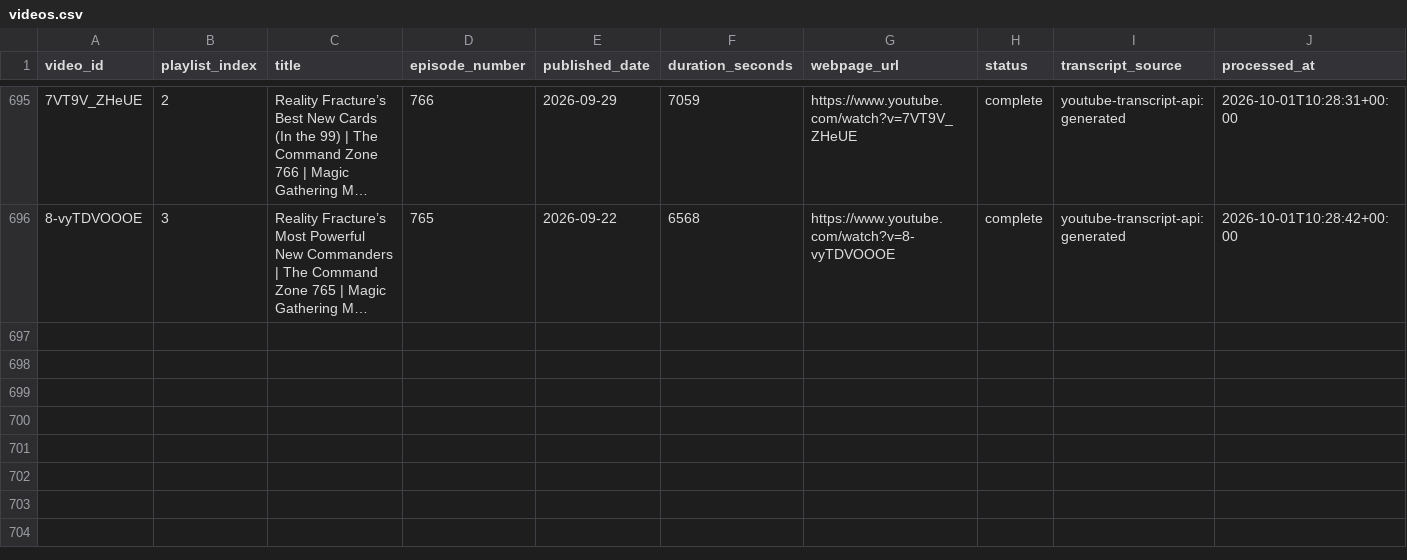
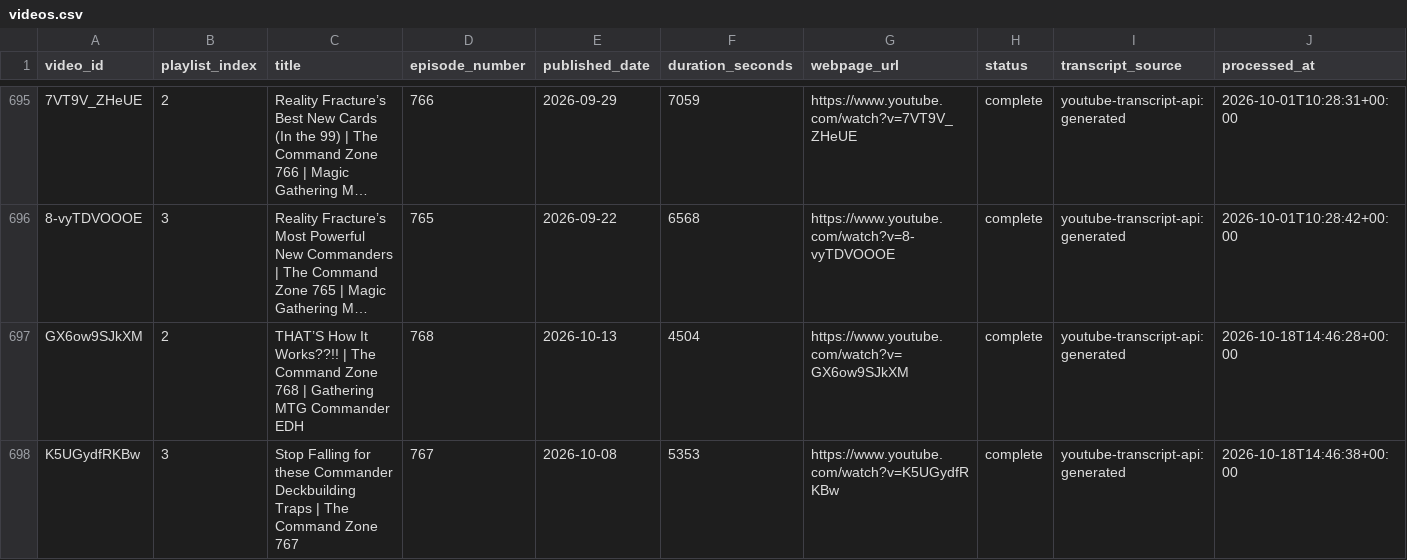
Before and after one commit to SirPoonga/command-zone-you-rock, a CSV file: data/videos.csv, drawn as a sheet; only a part is shown, gaps mark what is left out; long unchanged cells end in …; rows hold the shown columns only; the diff names each change by its address in the sheet, - before the commit and + after, or states it on an @@ line.

```diff
--- a/data/videos.csv
+++ b/data/videos.csv
+row 697: GX6ow9SJkXM | 2 | THAT’S How It Works??!! | The Command Zone 768 | Gathering MTG Commander EDH | 768 | 2026-10-13 | 4504 | https://www.youtube.com/watch?v=GX6ow9SJkXM | complete | youtube-transcript-api:generated | 2026-10-18T14:46:28+00:00
+row 698: K5UGydfRKBw | 3 | Stop Falling for these Commander Deckbuilding Traps | The Command Zone 767 | 767 | 2026-10-08 | 5353 | https://www.youtube.com/watch?v=K5UGydfRKBw | complete | youtube-transcript-api:generated | 2026-10-18T14:46:38+00:00
```
Also changed, not shown: data/shoutouts.csv, 4 other files.
